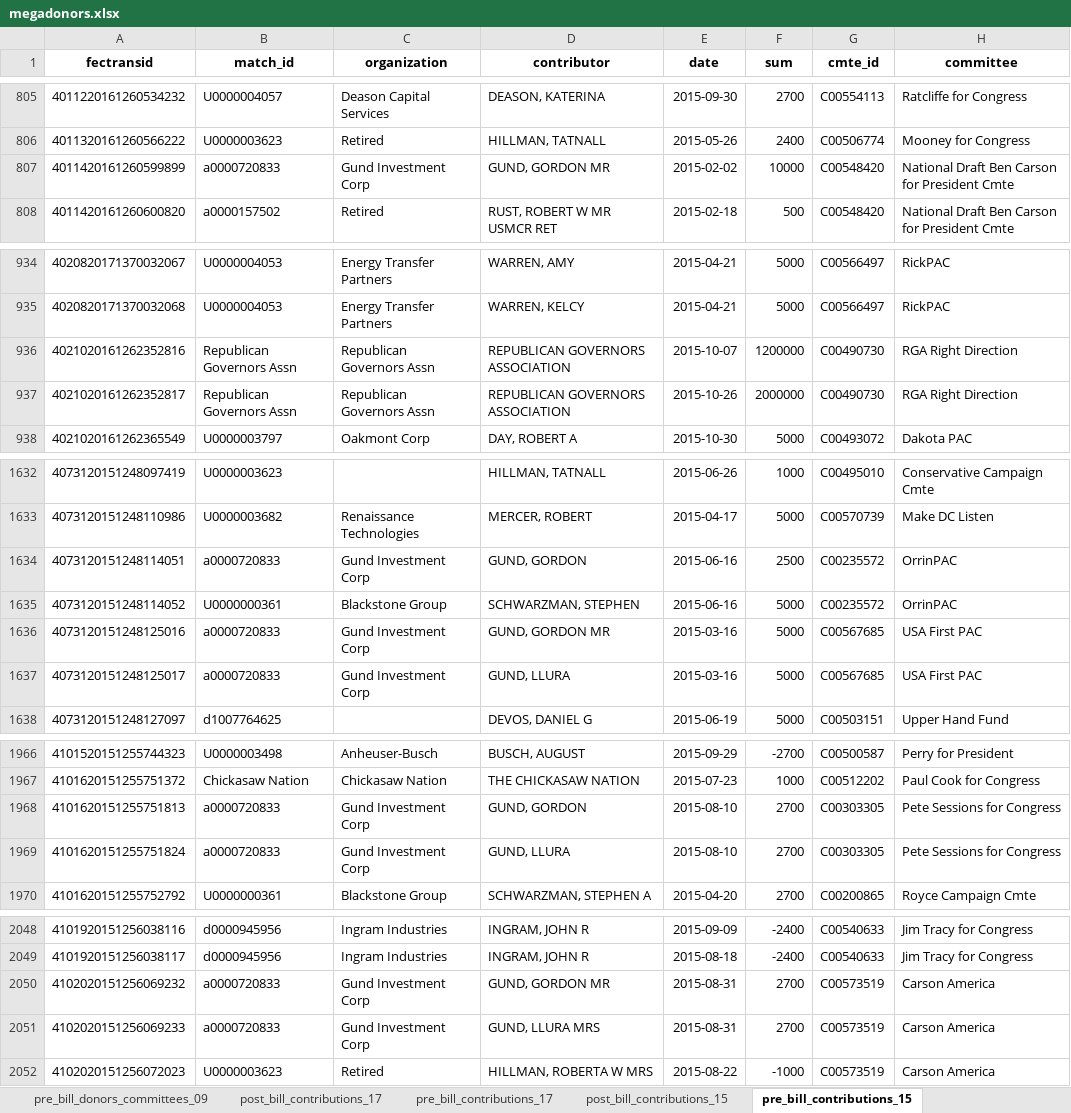
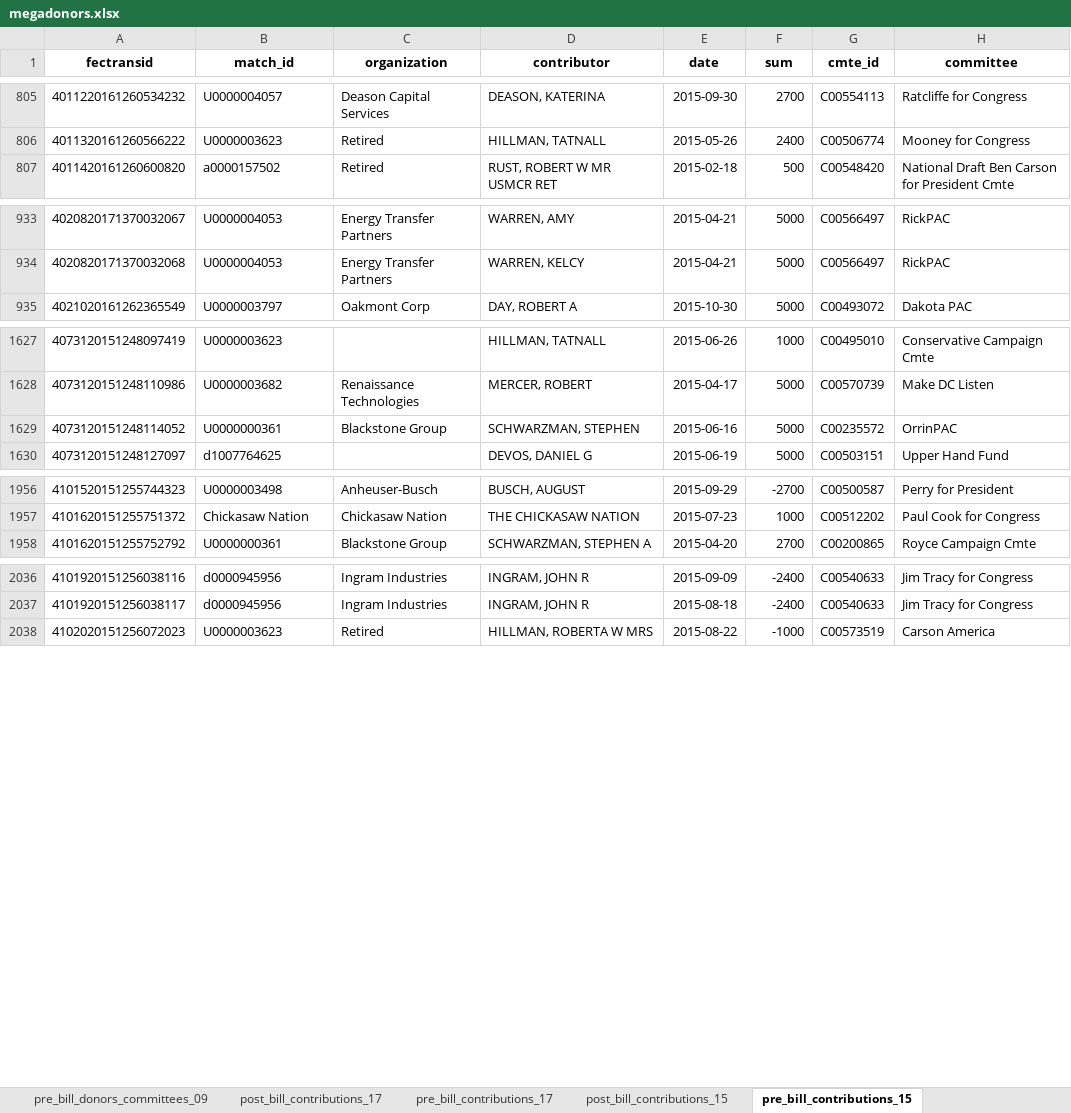
Before and after one commit to PublicI/tax-bill-contribs, an Excel workbook: data/megadonors.xlsx, sheet pre_bill_contributions_15, drawn as a sheet; only a part is shown, gaps mark what is left out; values as stored, in another font and other column widths than the file's, no borders; the diff covers the shown part only; the diff names each change by its address in the sheet, - before the commit and + after, or states it on an @@ line.

```diff
--- a/data/megadonors.xlsx (sheet pre_bill_contributions_15)
+++ b/data/megadonors.xlsx (sheet pre_bill_contributions_15)
-row 807: 4011420161260599899 | a0000720833 | Gund Investment Corp | GUND, GORDON MR | 2015-02-02 | 10000 | C00548420 | National Draft Ben Carson for President Cmte
-row 936: 4021020161262352816 | Republican Governors Assn | Republican Governors Assn | REPUBLICAN GOVERNORS ASSOCIATION | 2015-10-07 | 1200000 | C00490730 | RGA Right Direction
-row 937: 4021020161262352817 | Republican Governors Assn | Republican Governors Assn | REPUBLICAN GOVERNORS ASSOCIATION | 2015-10-26 | 2000000 | C00490730 | RGA Right Direction
-row 1634: 4073120151248114051 | a0000720833 | Gund Investment Corp | GUND, GORDON | 2015-06-16 | 2500 | C00235572 | OrrinPAC
-row 1636: 4073120151248125016 | a0000720833 | Gund Investment Corp | GUND, GORDON MR | 2015-03-16 | 5000 | C00567685 | USA First PAC
-row 1637: 4073120151248125017 | a0000720833 | Gund Investment Corp | GUND, LLURA | 2015-03-16 | 5000 | C00567685 | USA First PAC
-row 1968: 4101620151255751813 | a0000720833 | Gund Investment Corp | GUND, GORDON | 2015-08-10 | 2700 | C00303305 | Pete Sessions for Congress
-row 1969: 4101620151255751824 | a0000720833 | Gund Investment Corp | GUND, LLURA | 2015-08-10 | 2700 | C00303305 | Pete Sessions for Congress
-row 2050: 4102020151256069232 | a0000720833 | Gund Investment Corp | GUND, GORDON MR | 2015-08-31 | 2700 | C00573519 | Carson America
-row 2051: 4102020151256069233 | a0000720833 | Gund Investment Corp | GUND, LLURA MRS | 2015-08-31 | 2700 | C00573519 | Carson America
```
Also changed, not shown: 4 removed rows elsewhere in this sheet, sheet pre_bill_contributions_17, sheet post_bill_contributions_17, sheet pre_bill_contributions_11, sheet donors_11_17, sheet donors_13_17, sheet donors_15_17, 22 more sheets, 1 other file.
